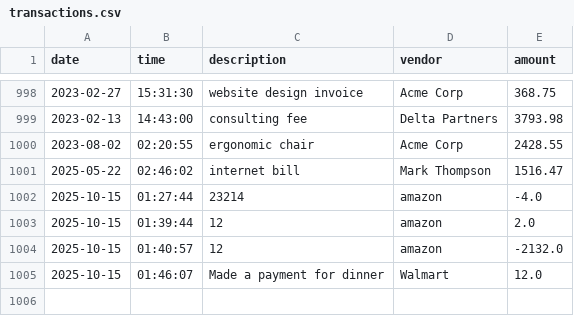
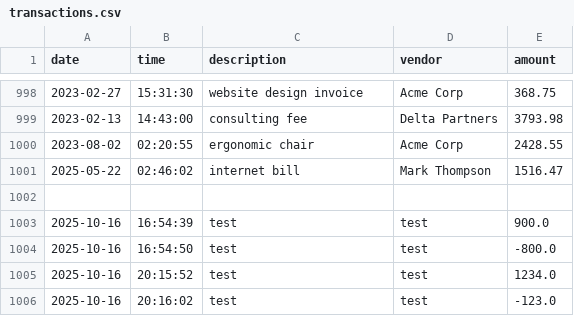
Before and after one commit to leecatrina/ledgerlite-app, a CSV file: transactions.csv, drawn as a sheet; only a part is shown, gaps mark what is left out.

```diff
--- a/transactions.csv
+++ b/transactions.csv
@@ -1001,5 +1001,6 @@ date|time|description|vendor|amount
 2025-05-22|02:46:02|internet bill|Mark Thompson|1516.47
-2025-10-15|01:27:44|23214|amazon|-4.0
-2025-10-15|01:39:44|12|amazon|2.0
-2025-10-15|01:40:57|12|amazon|-2132.0
-2025-10-15|01:46:07|Made a payment for dinner|Walmart|12.0
+
+2025-10-16|16:54:39|test|test|900.0
+2025-10-16|16:54:50|test|test|-800.0
+2025-10-16|20:15:52|test|test|1234.0
+2025-10-16|20:16:02|test|test|-123.0
```
Also changed, not shown: 2 other files.
